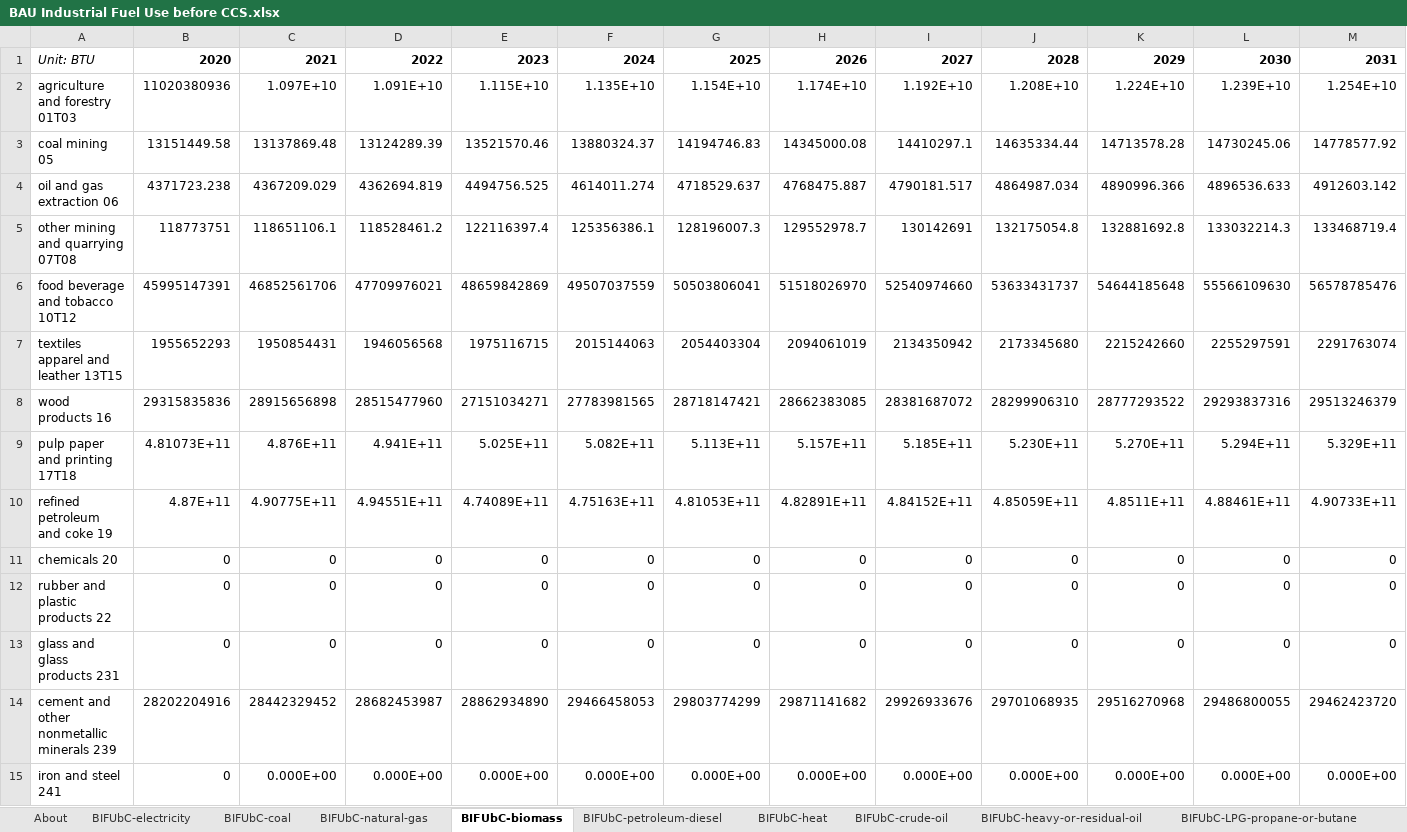
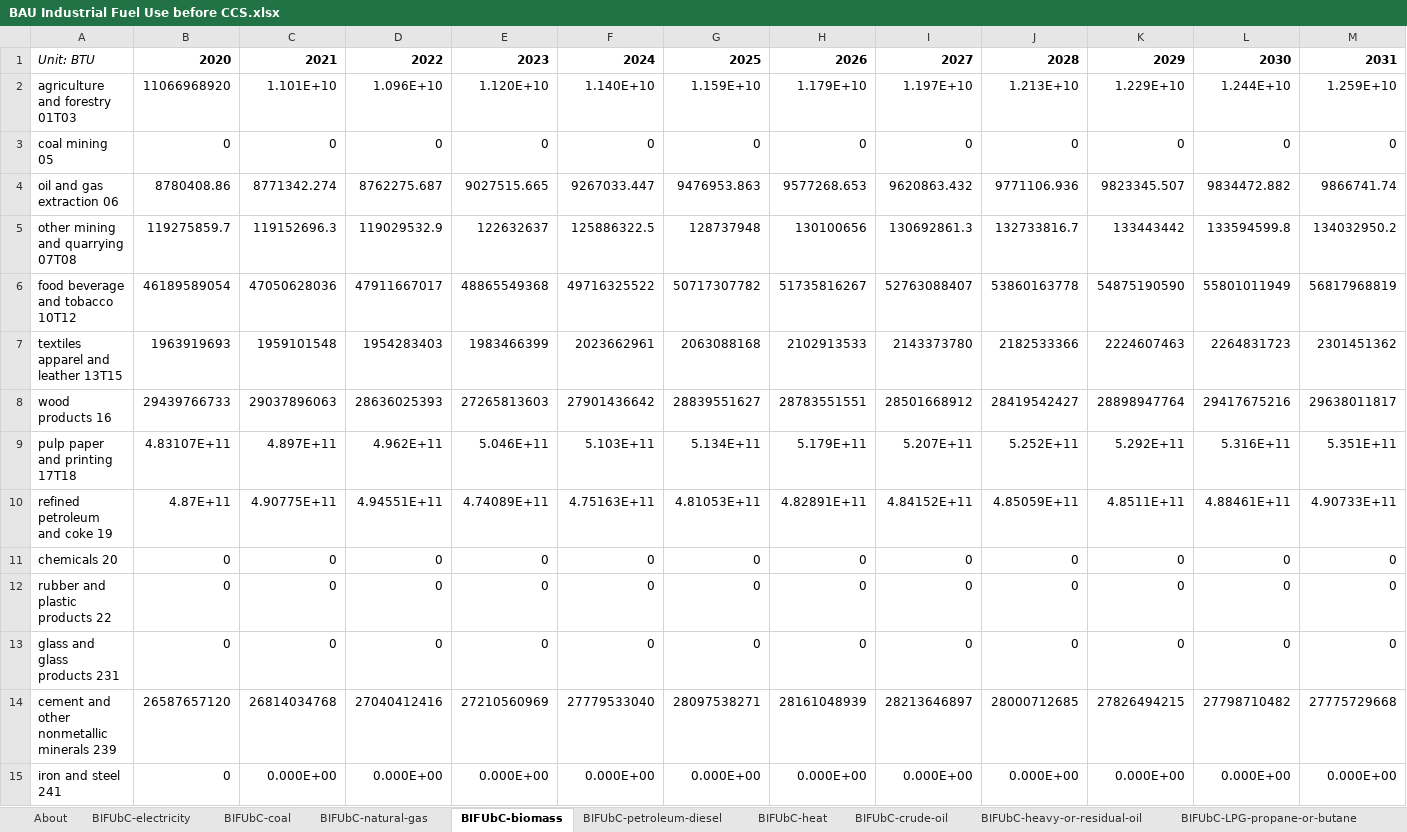
Before and after one commit to EnergyInnovation/eps-newjersey, an Excel workbook: InputData/indst/BIFUbC/BAU Industrial Fuel Use before CCS.xlsx, sheet BIFUbC-biomass, drawn as a sheet; only a part is shown; values as stored, in another font and other column widths than the file's, no borders; removed rows and columns are numbered as before the commit, all else as after; rows hold the shown columns only; the diff covers the shown part only; the diff names each change by its address in the sheet, - before the commit and + after, or states it on an @@ line.

```diff
--- a/InputData/indst/BIFUbC/BAU Industrial Fuel Use before CCS.xlsx (sheet BIFUbC-biomass)
+++ b/InputData/indst/BIFUbC/BAU Industrial Fuel Use before CCS.xlsx (sheet BIFUbC-biomass)
-row 2: agriculture and forestry 01T03 | 11020380936 | 1.097E+10 | 1.091E+10 | 1.115E+10 | 1.135E+10 | 1.154E+10 | 1.174E+10 | 1.192E+10 | 1.208E+10 | 1.224E+10 | 1.239E+10 | 1.254E+10
-row 3: coal mining 05 | 13151449.58 | 13137869.48 | 13124289.39 | 13521570.46 | 13880324.37 | 14194746.83 | 14345000.08 | 14410297.1 | 14635334.44 | 14713578.28 | 14730245.06 | 14778577.92
-row 4: oil and gas extraction 06 | 4371723.238 | 4367209.029 | 4362694.819 | 4494756.525 | 4614011.274 | 4718529.637 | 4768475.887 | 4790181.517 | 4864987.034 | 4890996.366 | 4896536.633 | 4912603.142
-row 5: other mining and quarrying 07T08 | 118773751 | 118651106.1 | 118528461.2 | 122116397.4 | 125356386.1 | 128196007.3 | 129552978.7 | 130142691 | 132175054.8 | 132881692.8 | 133032214.3 | 133468719.4
-row 6: food beverage and tobacco 10T12 | 45995147391 | 46852561706 | 47709976021 | 48659842869 | 49507037559 | 50503806041 | 51518026970 | 52540974660 | 53633431737 | 54644185648 | 55566109630 | 56578785476
-row 7: textiles apparel and leather 13T15 | 1955652293 | 1950854431 | 1946056568 | 1975116715 | 2015144063 | 2054403304 | 2094061019 | 2134350942 | 2173345680 | 2215242660 | 2255297591 | 2291763074
-row 8: wood products 16 | 29315835836 | 28915656898 | 28515477960 | 27151034271 | 27783981565 | 28718147421 | 28662383085 | 28381687072 | 28299906310 | 28777293522 | 29293837316 | 29513246379
-row 9: pulp paper and printing 17T18 | 4.81073E+11 | 4.876E+11 | 4.941E+11 | 5.025E+11 | 5.082E+11 | 5.113E+11 | 5.157E+11 | 5.185E+11 | 5.230E+11 | 5.270E+11 | 5.294E+11 | 5.329E+11
+row 2: agriculture and forestry 01T03 | 11066968920 | 1.101E+10 | 1.096E+10 | 1.120E+10 | 1.140E+10 | 1.159E+10 | 1.179E+10 | 1.197E+10 | 1.213E+10 | 1.229E+10 | 1.244E+10 | 1.259E+10
+row 3: coal mining 05 | 0 | 0 | 0 | 0 | 0 | 0 | 0 | 0 | 0 | 0 | 0 | 0
+row 4: oil and gas extraction 06 | 8780408.86 | 8771342.274 | 8762275.687 | 9027515.665 | 9267033.447 | 9476953.863 | 9577268.653 | 9620863.432 | 9771106.936 | 9823345.507 | 9834472.882 | 9866741.74
+row 5: other mining and quarrying 07T08 | 119275859.7 | 119152696.3 | 119029532.9 | 122632637 | 125886322.5 | 128737948 | 130100656 | 130692861.3 | 132733816.7 | 133443442 | 133594599.8 | 134032950.2
+row 6: food beverage and tobacco 10T12 | 46189589054 | 47050628036 | 47911667017 | 48865549368 | 49716325522 | 50717307782 | 51735816267 | 52763088407 | 53860163778 | 54875190590 | 55801011949 | 56817968819
+row 7: textiles apparel and leather 13T15 | 1963919693 | 1959101548 | 1954283403 | 1983466399 | 2023662961 | 2063088168 | 2102913533 | 2143373780 | 2182533366 | 2224607463 | 2264831723 | 2301451362
+row 8: wood products 16 | 29439766733 | 29037896063 | 28636025393 | 27265813603 | 27901436642 | 28839551627 | 28783551551 | 28501668912 | 28419542427 | 28898947764 | 29417675216 | 29638011817
+row 9: pulp paper and printing 17T18 | 4.83107E+11 | 4.897E+11 | 4.962E+11 | 5.046E+11 | 5.103E+11 | 5.134E+11 | 5.179E+11 | 5.207E+11 | 5.252E+11 | 5.292E+11 | 5.316E+11 | 5.351E+11
-row 14: cement and other nonmetallic minerals 239 | 28202204916 | 28442329452 | 28682453987 | 28862934890 | 29466458053 | 29803774299 | 29871141682 | 29926933676 | 29701068935 | 29516270968 | 29486800055 | 29462423720
+row 14: cement and other nonmetallic minerals 239 | 26587657120 | 26814034768 | 27040412416 | 27210560969 | 27779533040 | 28097538271 | 28161048939 | 28213646897 | 28000712685 | 27826494215 | 27798710482 | 27775729668
```
Also changed, not shown: 1 added row, 1 removed row and 30 edited cells elsewhere in this sheet, sheet BIFUbC-natural-gas, sheet BIFUbC-electricity, sheet BIFUbC-petroleum-diesel, 23 other files.
